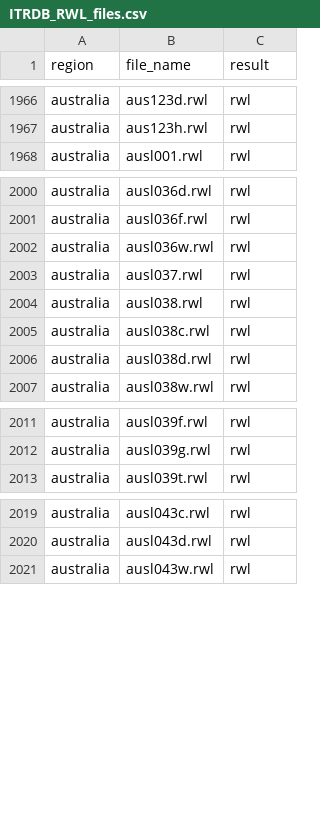
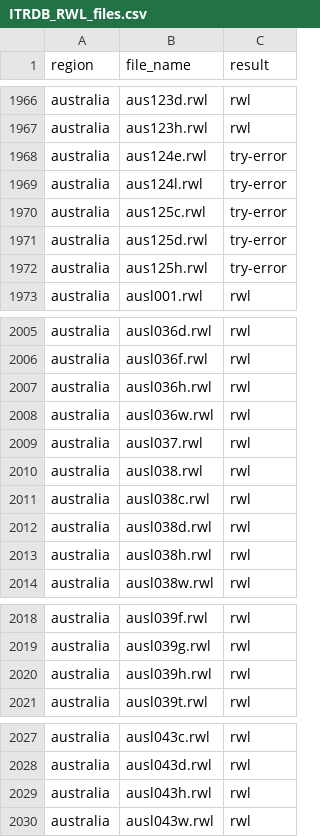
Before and after one commit to chguiterman/check-ITRDB, a CSV file: data/ITRDB_RWL_files.csv, drawn as a sheet; only a part is shown, gaps mark what is left out; the diff covers the shown part only; the diff names each change by its address in the sheet, - before the commit and + after, or states it on an @@ line.

```diff
--- a/data/ITRDB_RWL_files.csv
+++ b/data/ITRDB_RWL_files.csv
+row 1968: australia | aus124e.rwl | try-error
+row 1969: australia | aus124l.rwl | try-error
+row 1970: australia | aus125c.rwl | try-error
+row 1971: australia | aus125d.rwl | try-error
+row 1972: australia | aus125h.rwl | try-error
+row 2007: australia | ausl036h.rwl | rwl
+row 2013: australia | ausl038h.rwl | rwl
+row 2020: australia | ausl039h.rwl | rwl
+row 2029: australia | ausl043h.rwl | rwl
```
Also changed, not shown: 1 added row elsewhere in this file.
